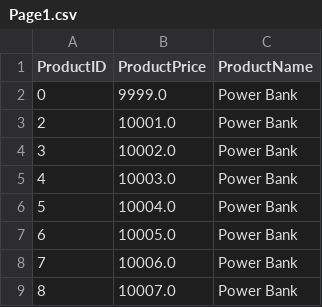
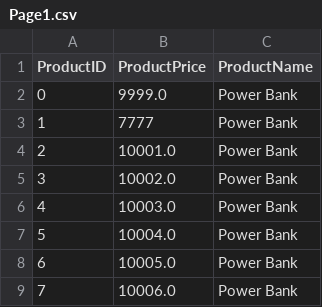
Before and after one commit to OmarT123/Simple-Database-Engine, a CSV file: Product/Page1.csv, drawn as a sheet; only a part is shown; the shorter side is filled out with more unchanged rows; the diff names each change by its address in the sheet, - before the commit and + after, or states it on an @@ line.

Commit message:
Update table now works with and without an index created on the table

```diff
--- a/Product/Page1.csv
+++ b/Product/Page1.csv
+row 3: 1 | 7777 | Power Bank
```
Also changed, not shown: 4 other files.
